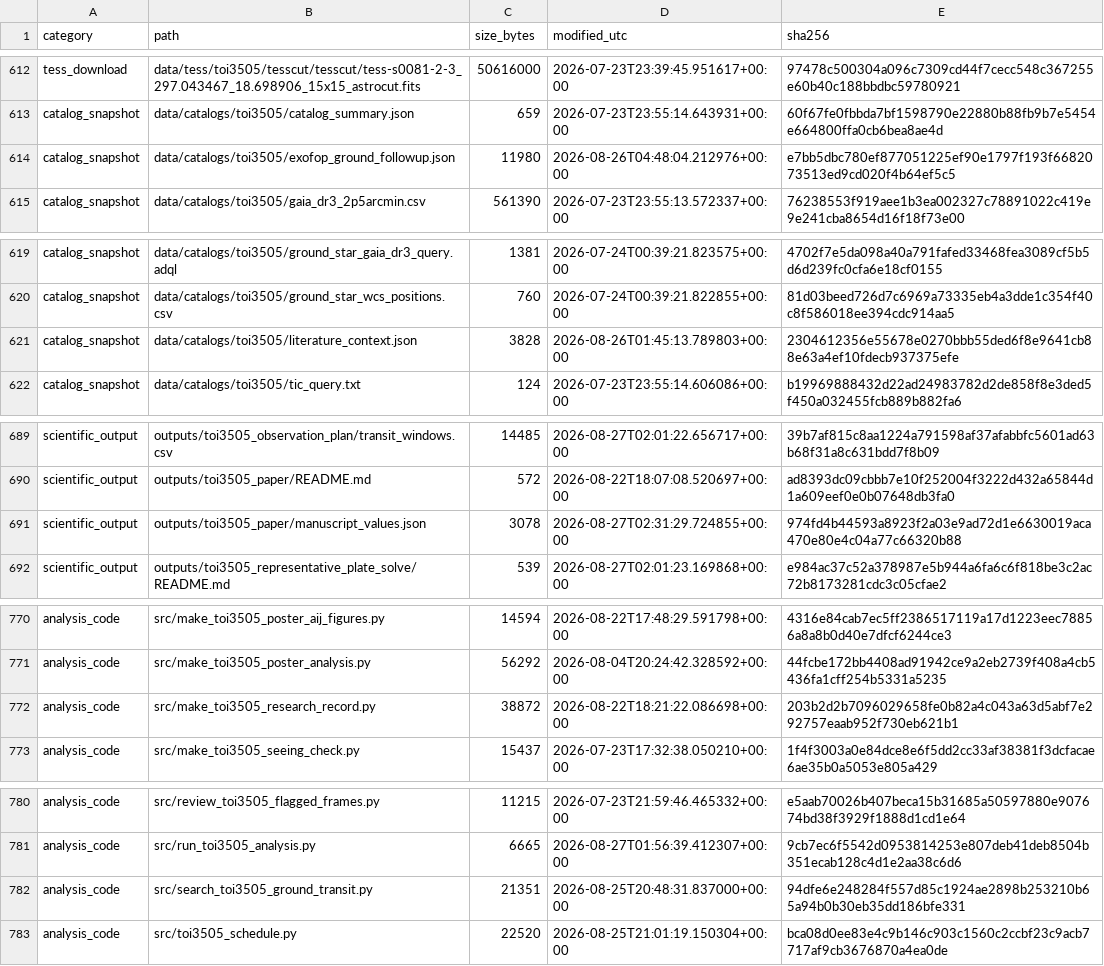
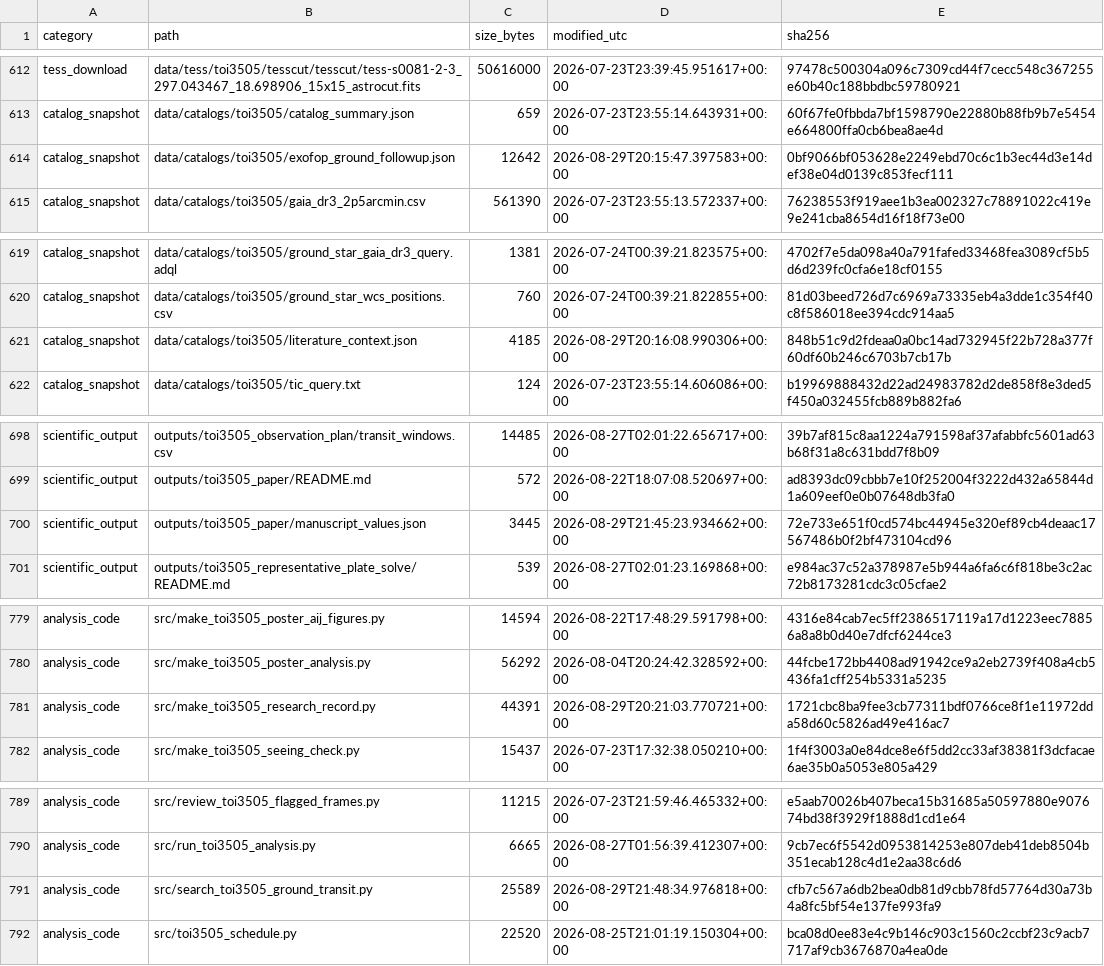
Before and after one commit to mason-cao/nasa-tess-exoplanet-analysis, a CSV file: outputs/toi3505_research_record/file_manifest.csv, drawn as a sheet; only a part is shown, gaps mark what is left out; the diff covers the shown part only.

```diff
--- a/outputs/toi3505_research_record/file_manifest.csv
+++ b/outputs/toi3505_research_record/file_manifest.csv
@@ -613,3 +613,3 @@ tess_download,data/tess/toi3505/tesscut/tesscut/tess-s0081-2-3_297.043467_18.698
 catalog_snapshot,data/catalogs/toi3505/catalog_summary.json,659,2026-07-23T23:55:14.643931+00:00,60f67fe0fbbda7bf1598790e22880b88fb9b7e5454e664800ffa0cb6bea8ae4d
-catalog_snapshot,data/catalogs/toi3505/exofop_ground_followup.json,11980,2026-08-26T04:48:04.212976+00:00,e7bb5dbc780ef877051225ef90e1797f193f6682073513ed9cd020f4b64ef5c5
+catalog_snapshot,data/catalogs/toi3505/exofop_ground_followup.json,12642,2026-08-29T20:15:47.397583+00:00,0bf9066bf053628e2249ebd70c6c1b3ec44d3e14def38e04d0139c853fecf111
 catalog_snapshot,data/catalogs/toi3505/gaia_dr3_2p5arcmin.csv,561390,2026-07-23T23:55:13.572337+00:00,76238553f919aee1b3ea002327c78891022c419e9e241cba8654d16f18f73e00
@@ -620,3 +620,3 @@ catalog_snapshot,data/catalogs/toi3505/ground_star_gaia_dr3_query.adql,1381,2026
 catalog_snapshot,data/catalogs/toi3505/ground_star_wcs_positions.csv,760,2026-07-24T00:39:21.822855+00:00,81d03beed726d7c6969a73335eb4a3dde1c354f40c8f586018ee394cdc914aa5
-catalog_snapshot,data/catalogs/toi3505/literature_context.json,3828,2026-08-26T01:45:13.789803+00:00,2304612356e55678e0270bbb55ded6f8e9641cb88e63a4ef10fdecb937375efe
+catalog_snapshot,data/catalogs/toi3505/literature_context.json,4185,2026-08-29T20:16:08.990306+00:00,848b51c9d2fdeaa0a0bc14ad732945f22b728a377f60df60b246c6703b7cb17b
 catalog_snapshot,data/catalogs/toi3505/tic_query.txt,124,2026-07-23T23:55:14.606086+00:00,b19969888432d22ad24983782d2de858f8e3ded5f450a032455fcb889b882fa6
@@ -690,3 +699,3 @@ scientific_output,outputs/toi3505_observation_plan/transit_windows.csv,14485,202
 scientific_output,outputs/toi3505_paper/README.md,572,2026-08-22T18:07:08.520697+00:00,ad8393dc09cbbb7e10f252004f3222d432a65844d1a609eef0e0b07648db3fa0
-scientific_output,outputs/toi3505_paper/manuscript_values.json,3078,2026-08-27T02:31:29.724855+00:00,974fd4b44593a8923f2a03e9ad72d1e6630019aca470e80e4c04a77c66320b88
+scientific_output,outputs/toi3505_paper/manuscript_values.json,3445,2026-08-29T21:45:23.934662+00:00,72e733e651f0cd574bc44945e320ef89cb4deaac17567486b0f2bf473104cd96
 scientific_output,outputs/toi3505_representative_plate_solve/README.md,539,2026-08-27T02:01:23.169868+00:00,e984ac37c52a378987e5b944a6fa6c6f818be3c2ac72b8173281cdc3c05cfae2
@@ -771,3 +780,3 @@ analysis_code,src/make_toi3505_poster_aij_figures.py,14594,2026-08-22T17:48:29.5
 analysis_code,src/make_toi3505_poster_analysis.py,56292,2026-08-04T20:24:42.328592+00:00,44fcbe172bb4408ad91942ce9a2eb2739f408a4cb5436fa1cff254b5331a5235
-analysis_code,src/make_toi3505_research_record.py,38872,2026-08-22T18:21:22.086698+00:00,203b2d2b7096029658fe0b82a4c043a63d5abf7e292757eaab952f730eb621b1
+analysis_code,src/make_toi3505_research_record.py,44391,2026-08-29T20:21:03.770721+00:00,1721cbc8ba9fee3cb77311bdf0766ce8f1e11972dda58d60c5826ad49e416ac7
 analysis_code,src/make_toi3505_seeing_check.py,15437,2026-07-23T17:32:38.050210+00:00,1f4f3003a0e84dce8e6f5dd2cc33af38381f3dcfacae6ae35b0a5053e805a429
@@ -781,3 +790,3 @@ analysis_code,src/review_toi3505_flagged_frames.py,11215,2026-07-23T21:59:46.465
 analysis_code,src/run_toi3505_analysis.py,6665,2026-08-27T01:56:39.412307+00:00,9cb7ec6f5542d0953814253e807deb41deb8504b351ecab128c4d1e2aa38c6d6
-analysis_code,src/search_toi3505_ground_transit.py,21351,2026-08-25T20:48:31.837000+00:00,94dfe6e248284f557d85c1924ae2898b253210b65a94b0b30eb35dd186bfe331
+analysis_code,src/search_toi3505_ground_transit.py,25589,2026-08-29T21:48:34.976818+00:00,cfb7c567a6db2bea0db81d9cbb78fd57764d30a73b4a8fc5bf54e137fe993fa9
 analysis_code,src/toi3505_schedule.py,22520,2026-08-25T21:01:19.150304+00:00,bca08d0ee83e4c9b146c903c1560c2ccbf23c9acb7717af9cb3676870a4ea0de
```
Also changed, not shown: 9 added rows and 27 edited cells elsewhere in this file, outputs/toi3505_research_record/claim_evidence.csv, outputs/toi3505_research_record/decision_log.csv, 28 other files.
